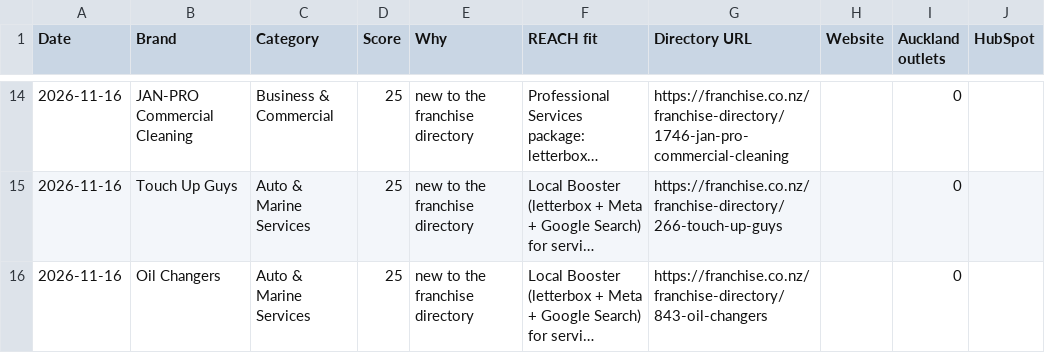
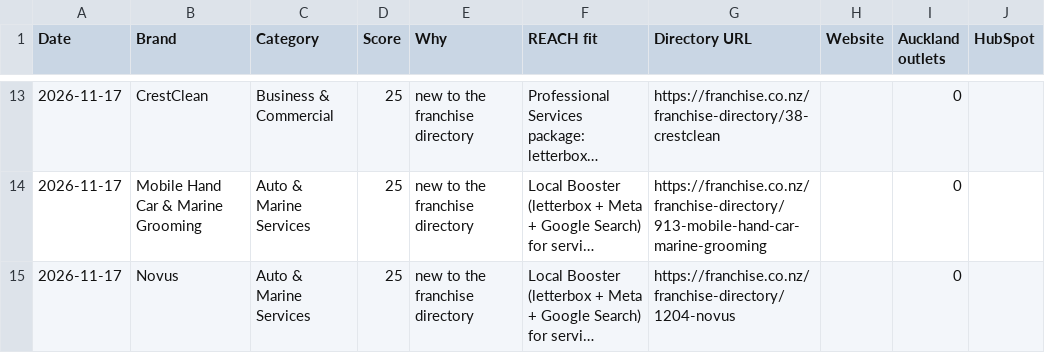
Before and after one commit to mouarg/mouarg, a CSV file: franchise-radar/out/prospects.csv, drawn as a sheet; only a part is shown, gaps mark what is left out; long unchanged cells end in …; addresses are those after the commit; the diff covers the shown part only; the diff names each change by its address in the sheet, - before the commit and + after, or states it on an @@ line.

```diff
--- a/franchise-radar/out/prospects.csv
+++ b/franchise-radar/out/prospects.csv
-A13:A15 (Date): 2026-11-16
+A13:A15 (Date): 2026-11-17
-B13 (Brand): JAN-PRO Commercial Cleaning
+B13 (Brand): CrestClean
-G13 (Directory URL): https://franchise.co.nz/franchise-directory/1746-jan-pro-commercial-cleaning
+G13 (Directory URL): https://franchise.co.nz/franchise-directory/38-crestclean
-B14 (Brand): Touch Up Guys
+B14 (Brand): Mobile Hand Car & Marine Grooming
-G14 (Directory URL): https://franchise.co.nz/franchise-directory/266-touch-up-guys
+G14 (Directory URL): https://franchise.co.nz/franchise-directory/913-mobile-hand-car-marine-grooming
-B15 (Brand): Oil Changers
+B15 (Brand): Novus
-G15 (Directory URL): https://franchise.co.nz/franchise-directory/843-oil-changers
+G15 (Directory URL): https://franchise.co.nz/franchise-directory/1204-novus
```
Also changed, not shown: 5 added rows, 6 removed rows and 23 edited cells elsewhere in this file, franchise-radar/out/triggers.csv, 27 other files.
